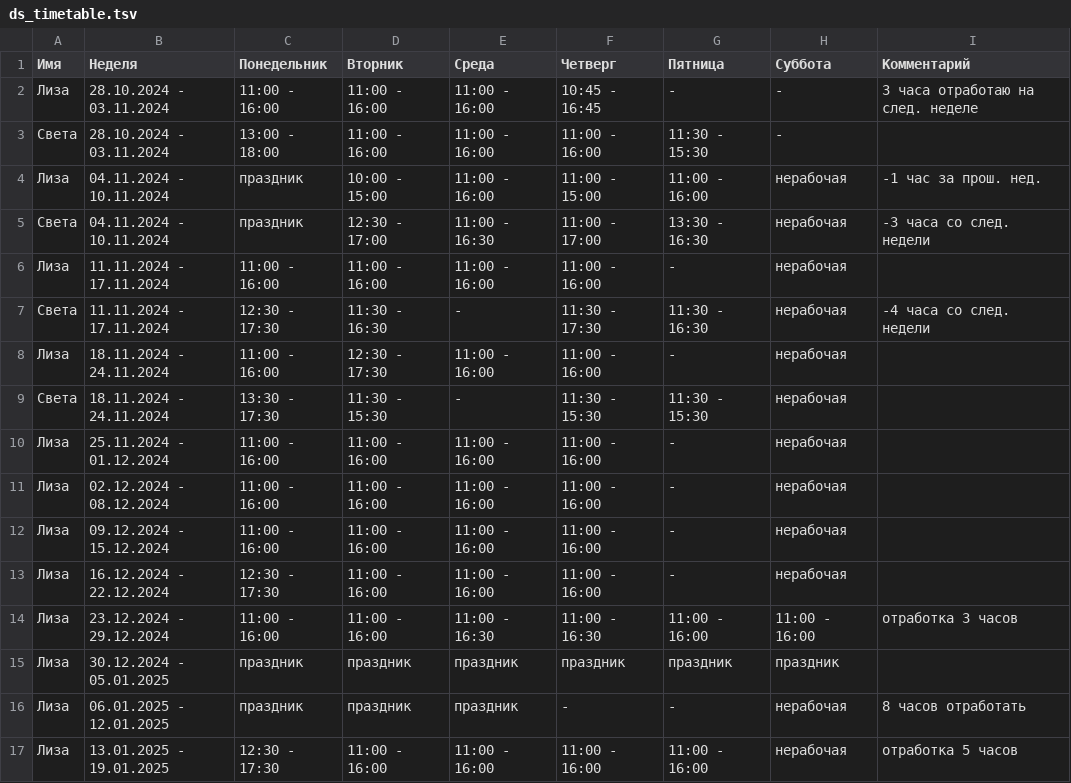
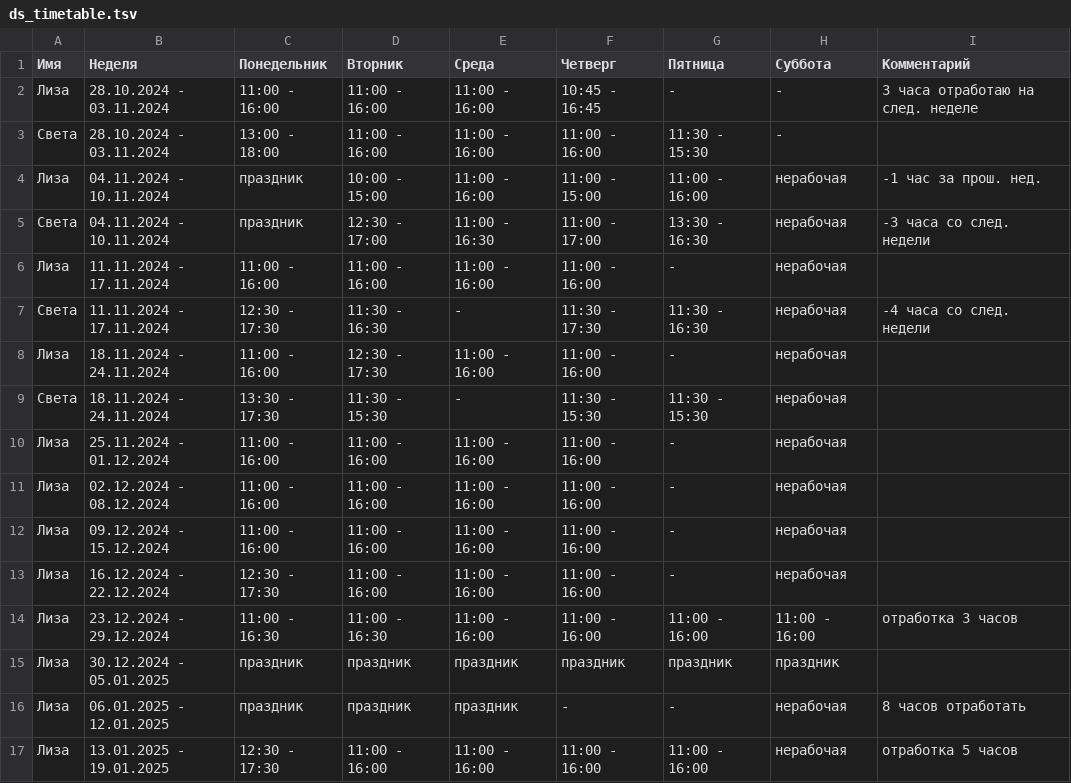
Before and after one commit to oadb-ds/timetable, a TSV file: ds_timetable.tsv, drawn as a sheet.

Commit message:
Update ds_timetable.tsv

```diff
--- a/ds_timetable.tsv
+++ b/ds_timetable.tsv
@@ -13,3 +13,3 @@
 Лиза	16.12.2024 - 22.12.2024	12:30 - 17:30	11:00 - 16:00	11:00 - 16:00	11:00 - 16:00	-	нерабочая	
-Лиза	23.12.2024 - 29.12.2024	11:00 - 16:00	11:00 - 16:00	11:00 - 16:30	11:00 - 16:30	11:00 - 16:00	11:00 - 16:00	отработка 3 часов
+Лиза	23.12.2024 - 29.12.2024	11:00 - 16:30	11:00 - 16:30	11:00 - 16:00	11:00 - 16:00	11:00 - 16:00	11:00 - 16:00	отработка 3 часов
 Лиза	30.12.2024 - 05.01.2025	праздник	праздник	праздник	праздник	праздник	праздник	
```
